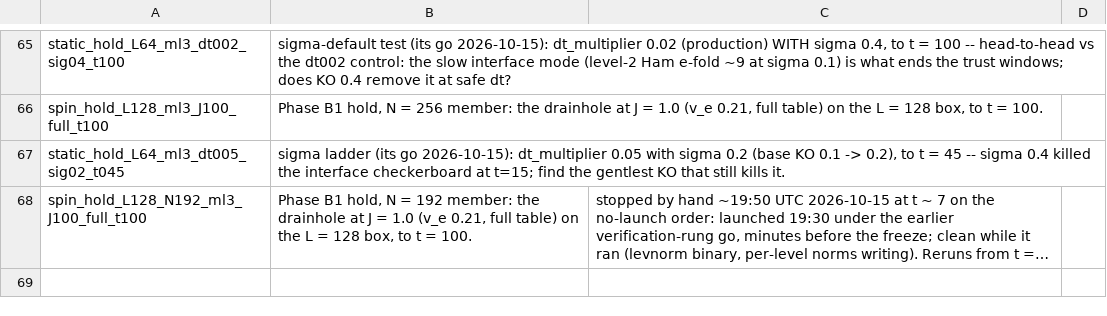
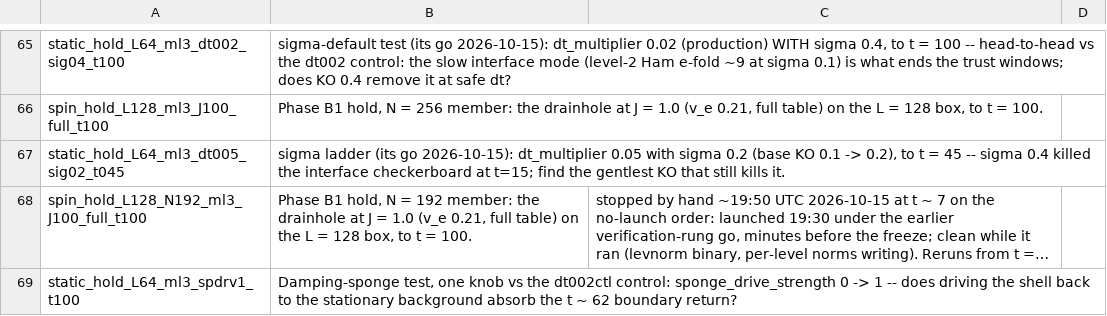
Before and after one commit to Nikchik-coder/GRTeclyn, a TSV file: results/spinningwormhole/runs_registry.tsv, drawn as a sheet; only a part is shown, gaps mark what is left out; long unchanged cells end in …; the diff names each change by its address in the sheet, - before the commit and + after, or states it on an @@ line.

```diff
--- a/results/spinningwormhole/runs_registry.tsv
+++ b/results/spinningwormhole/runs_registry.tsv
+row 69: static_hold_L64_ml3_spdrv1_t100 | Damping-sponge test, one knob vs the dt002ctl control: sponge_drive_strength 0 -> 1 -- does driving the shell back to the stationary background absorb the t ~ 62 boundary return?
```
Also changed, not shown: results/spinningwormhole/binaries.tsv.
